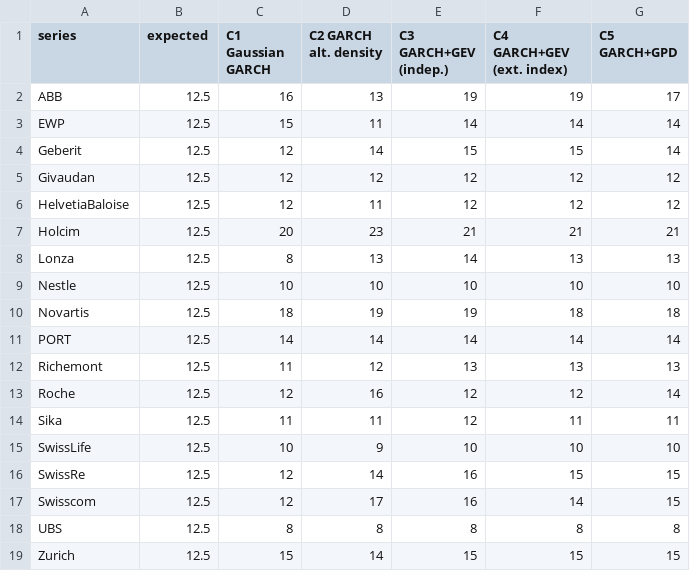
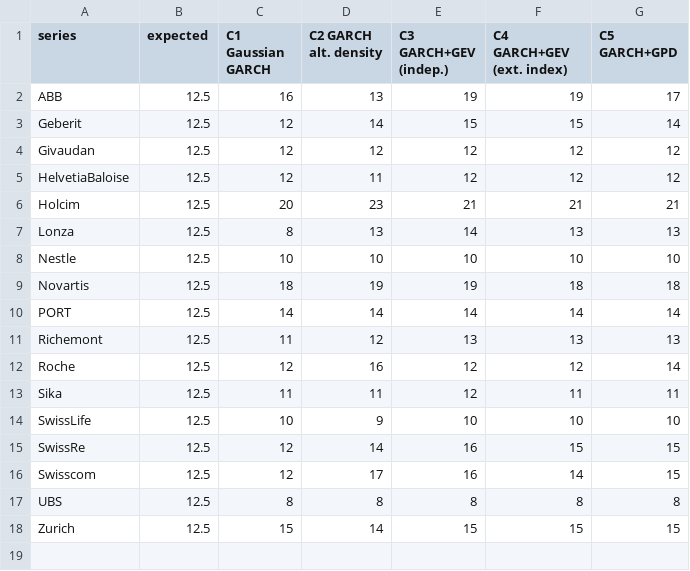
Before and after one commit to jacopobb/QRM-Project, a CSV file: outputs/tables/T8.2a_hits_alpha_0.05.csv, drawn as a sheet; the diff names each change by its address in the sheet, - before the commit and + after, or states it on an @@ line.

```diff
--- a/outputs/tables/T8.2a_hits_alpha_0.05.csv
+++ b/outputs/tables/T8.2a_hits_alpha_0.05.csv
-row 3: EWP | 12.5 | 15 | 11 | 14 | 14 | 14
```
Also changed, not shown: outputs/tables/T3.2b_dates_with_most_extremes.csv, outputs/tables/T3.5d_rolling_moments_extremes.csv, 23 other files.
